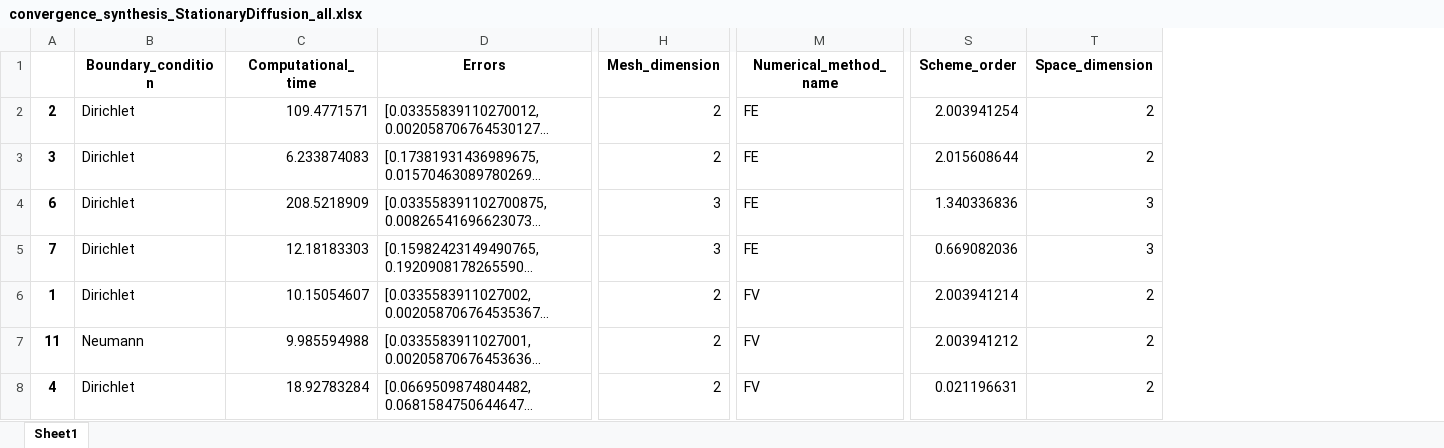
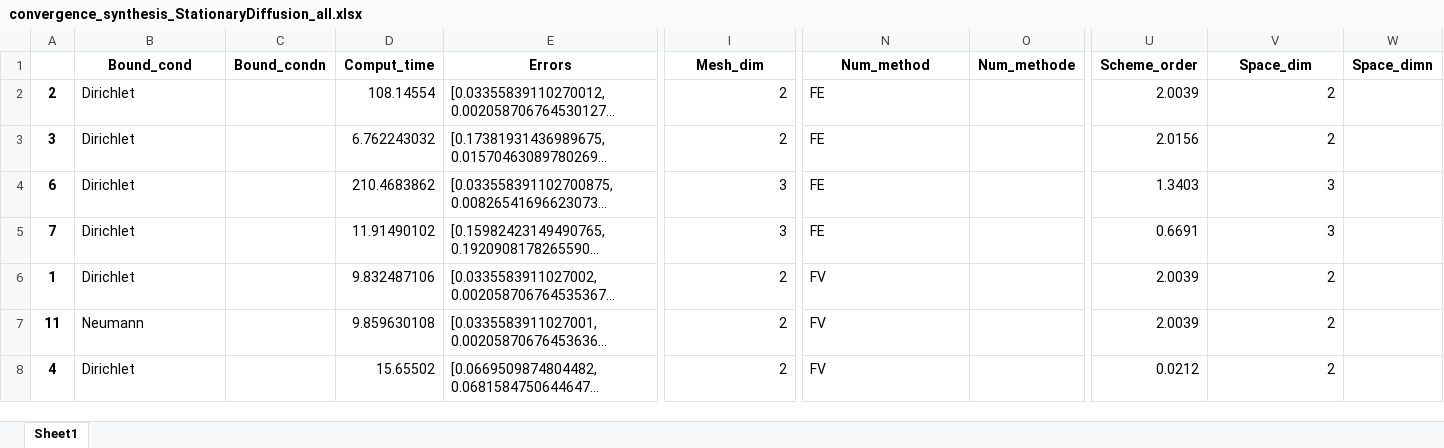
Before and after one commit to ndjinga/CoreFlows, an Excel workbook: examples/Python/Convergence/StationaryDiffusion/synthesis/convergence_synthesis_StationaryDiffusion_all.xlsx, sheet Sheet1, drawn as a sheet; only a part is shown, gaps mark what is left out; long unchanged cells end in …; values as stored, in another font and other column widths than the file's, no borders; removed rows and columns are numbered as before the commit, all else as after; the diff covers the shown part only; the diff names each change by its address in the sheet, - before the commit and + after, or states it on an @@ line.

```diff
--- a/examples/Python/Convergence/StationaryDiffusion/synthesis/convergence_synthesis_StationaryDiffusion_all.xlsx (sheet Sheet1)
+++ b/examples/Python/Convergence/StationaryDiffusion/synthesis/convergence_synthesis_StationaryDiffusion_all.xlsx (sheet Sheet1)
-column C (Computational_time), rows 2-8: 109.4771571 | 6.233874083 | 208.5218909 | 12.18183303 | 10.15054607 | 9.985594988 | 18.92783284
+column C (Bound_condn), empty
+column D (Comput_time), rows 2-8: 108.14554 | 6.762243032 | 210.4683862 | 11.91490102 | 9.832487106 | 9.859630108 | 15.65502
+column O (Num_methode), empty
+column W (Space_dimn), empty
-B1: Boundary_condition
+B1: Bound_cond
-I1: Mesh_dimension
+I1: Mesh_dim
-N1: Numerical_method_name
+N1: Num_method
-V1: Space_dimension
+V1: Space_dim
-U2 (Scheme_order): 2.003941254
+U2 (Scheme_order): 2.0039
-U3 (Scheme_order): 2.015608644
+U3 (Scheme_order): 2.0156
-U4 (Scheme_order): 1.340336836
+U4 (Scheme_order): 1.3403
-U5 (Scheme_order): 0.669082036
+U5 (Scheme_order): 0.6691
-U6 (Scheme_order): 2.003941214
+U6 (Scheme_order): 2.0039
-U7 (Scheme_order): 2.003941212
+U7 (Scheme_order): 2.0039
-U8 (Scheme_order): 0.021196631
+U8 (Scheme_order): 0.0212
```
Also changed, not shown: 1 added row, 1 removed row and 7 edited cells elsewhere in this sheet, examples/Python/Convergence/StationaryDiffusion/synthesis/convergence_synthesis_StationaryDiffusion_short.xlsx, 8 other files.
